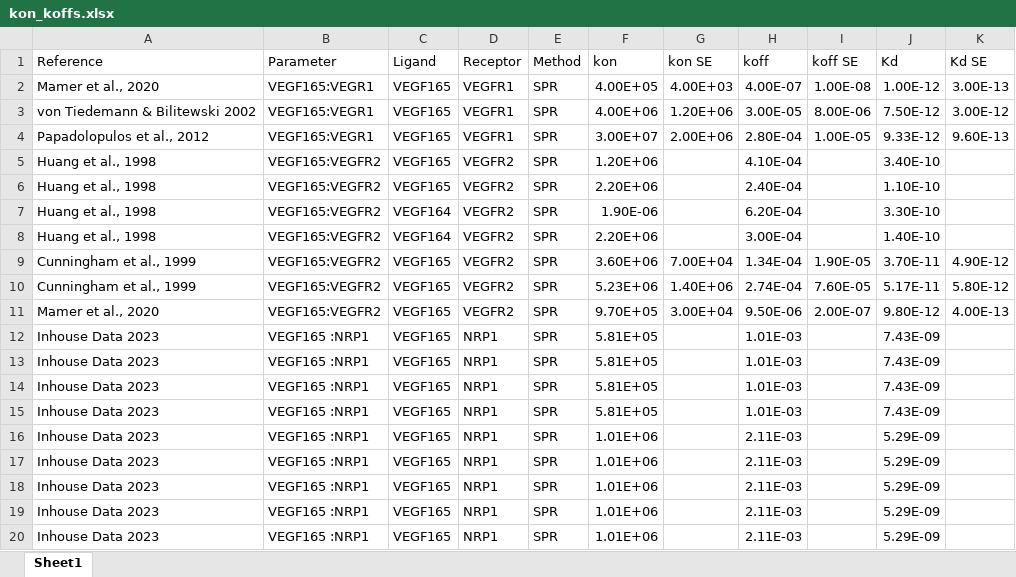
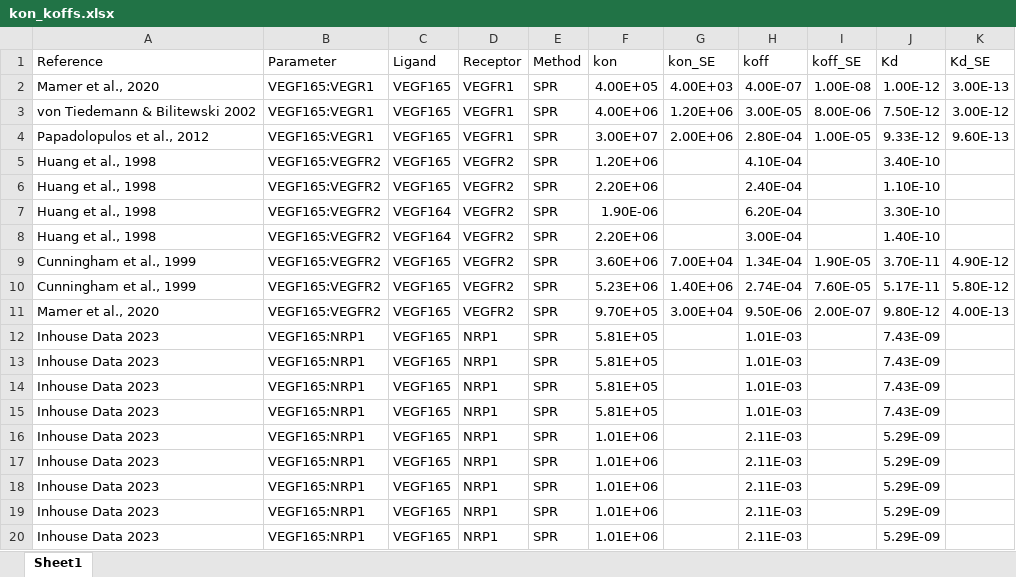
Before and after one commit to YunjeongLee/meta-analysis-for-VEGF-signaling, an Excel workbook: data/kon_koffs.xlsx, sheet Sheet1, drawn as a sheet; values as stored, in another font and other column widths than the file's, no borders; the diff names each change by its address in the sheet, - before the commit and + after, or states it on an @@ line.

Commit message:
Update kon_koffs.xlsx

```diff
--- a/data/kon_koffs.xlsx (sheet Sheet1)
+++ b/data/kon_koffs.xlsx (sheet Sheet1)
-G1: kon SE
+G1: kon_SE
-I1: koff SE
+I1: koff_SE
-K1: Kd SE
+K1: Kd_SE
-B12:B20 (Parameter): VEGF165 :NRP1
+B12:B20 (Parameter): VEGF165:NRP1
```
